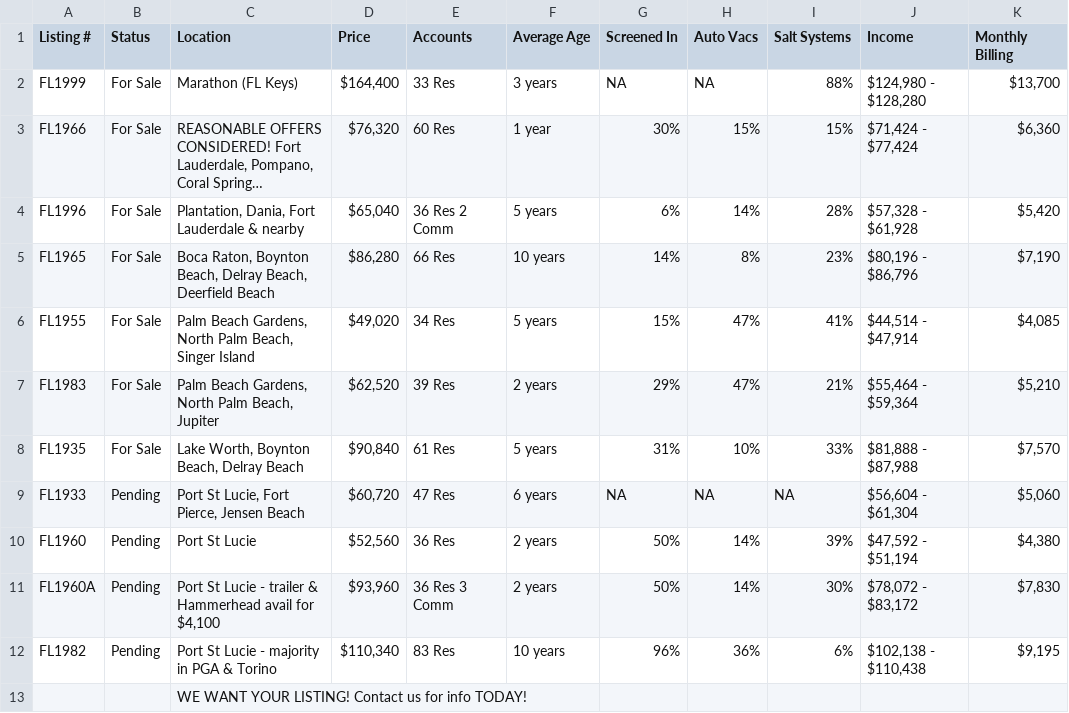
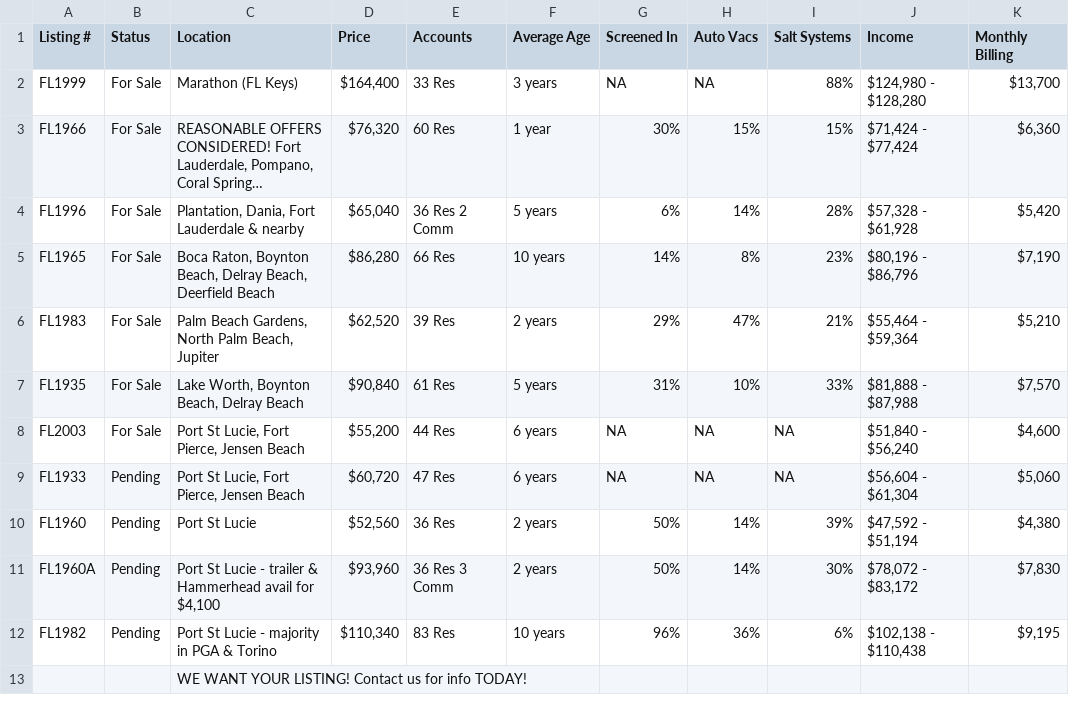
Before and after one commit to cyborgrob/pool-route-mirror, a CSV file: east-fl-listings.csv, drawn as a sheet; long unchanged cells end in …; removed rows and columns are numbered as before the commit, all else as after; the diff names each change by its address in the sheet, - before the commit and + after, or states it on an @@ line.

```diff
--- a/east-fl-listings.csv
+++ b/east-fl-listings.csv
-row 6: FL1955 | For Sale | Palm Beach Gardens, North Palm Beach, Singer Island | $49,020 | 34 Res | 5 years | 15% | 47% | 41% | $44,514 - $47,914 | $4,085
+row 8: FL2003 | For Sale | Port St Lucie, Fort Pierce, Jensen Beach | $55,200 | 44 Res | 6 years | NA | NA | NA | $51,840 - $56,240 | $4,600
```
